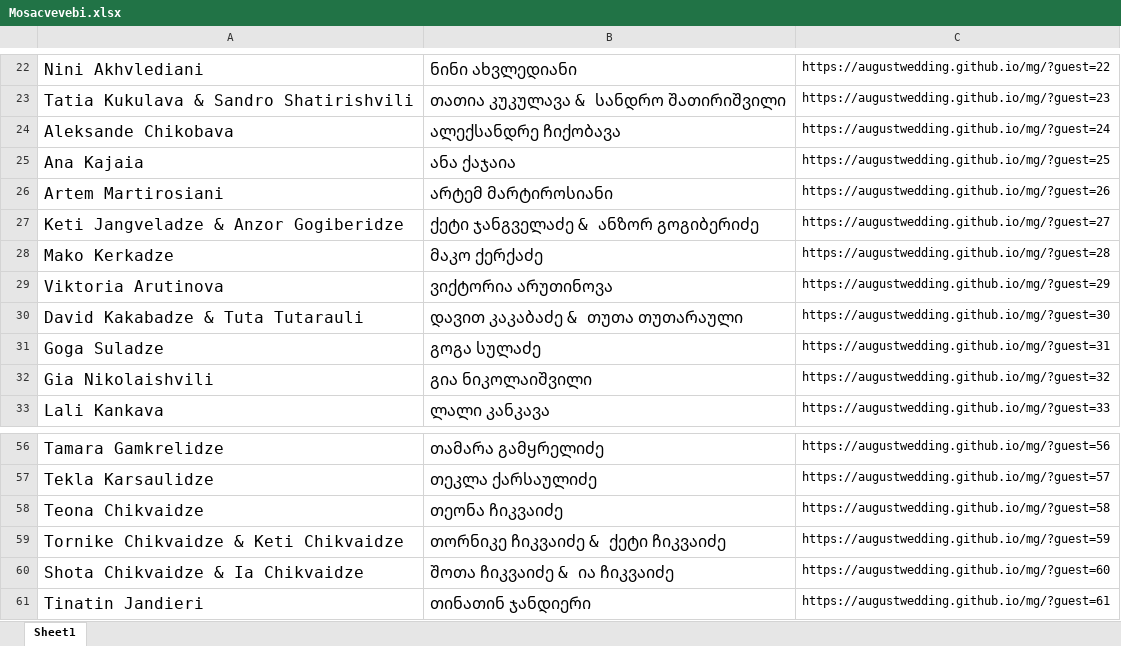
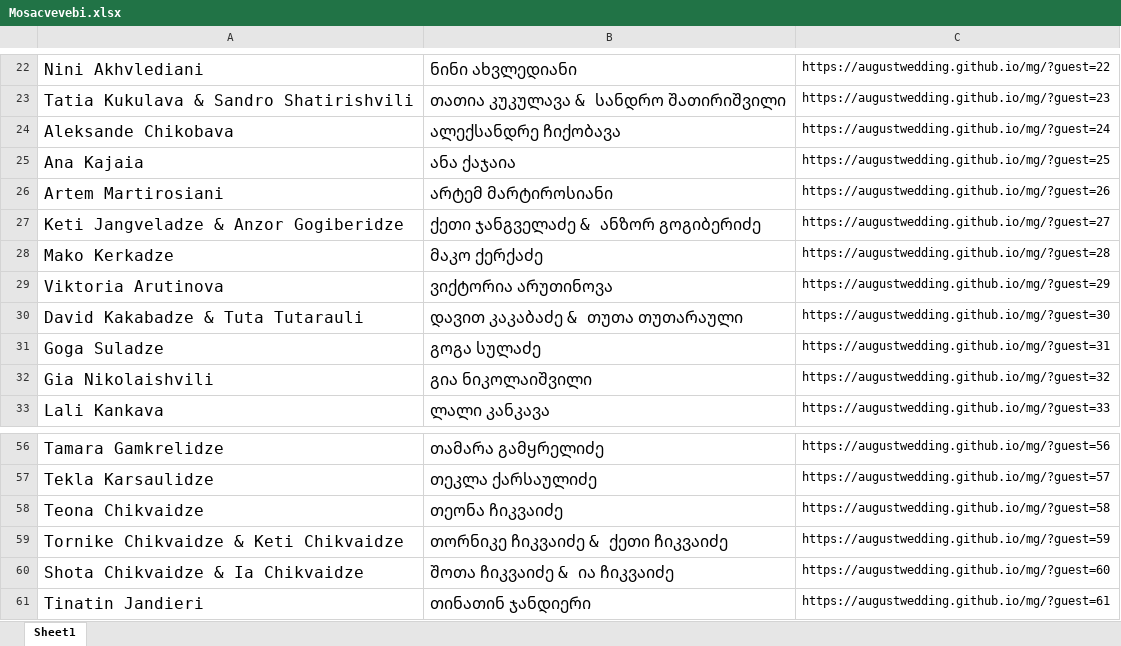
Before and after one commit to augustwedding/mg, an Excel workbook: Mosacvevebi.xlsx, sheet Sheet1, drawn as a sheet; only a part is shown, gaps mark what is left out; values as stored, in another font and other column widths than the file's, no borders; the diff names each change by its address in the sheet, - before the commit and + after, or states it on an @@ line.

```diff
--- a/Mosacvevebi.xlsx (sheet Sheet1)
+++ b/Mosacvevebi.xlsx (sheet Sheet1)
-B27: ქეტი ჯანგველაძე & ანზორ გოგიბერიძე
+B27: ქეთი ჯანგველაძე & ანზორ გოგიბერიძე
-B59: თორნიკე ჩიკვაიძე & ქეტი ჩიკვაიძე
+B59: თორნიკე ჩიკვაიძე & ქეთი ჩიკვაიძე
```
Also changed, not shown: 1 other file.
